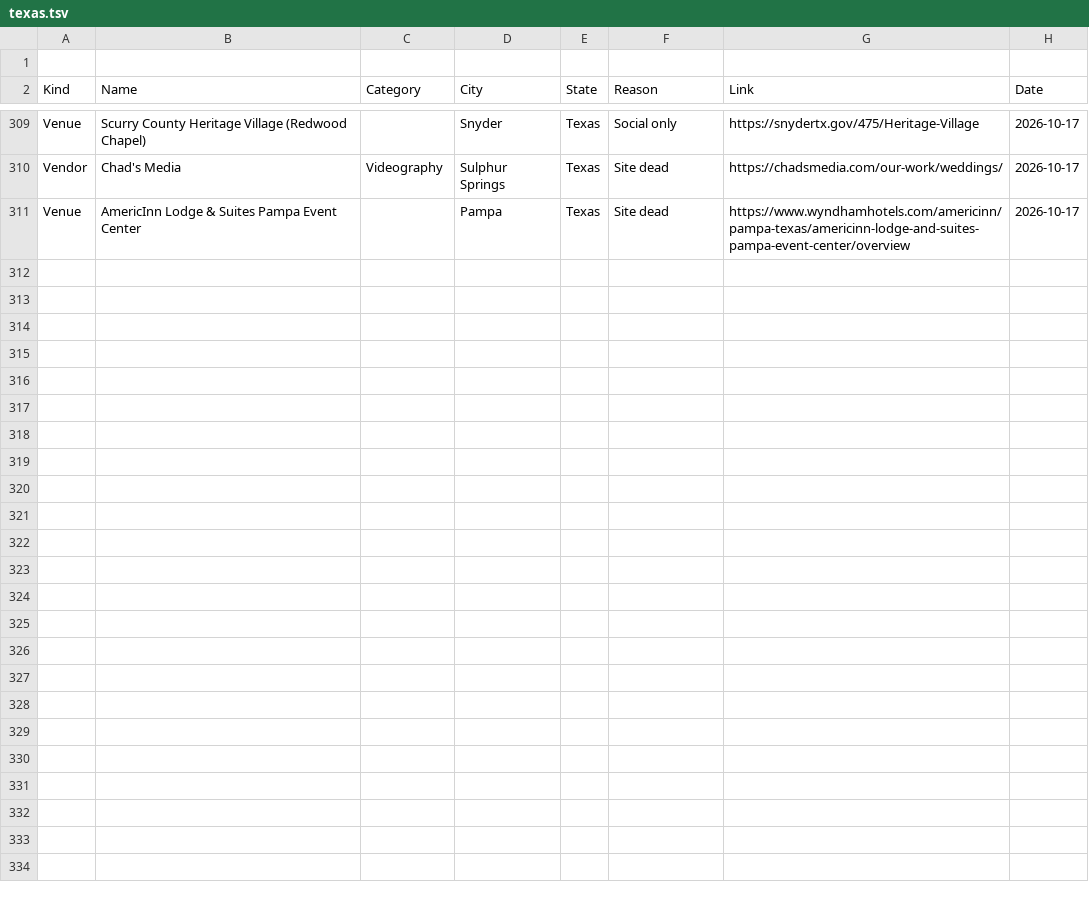
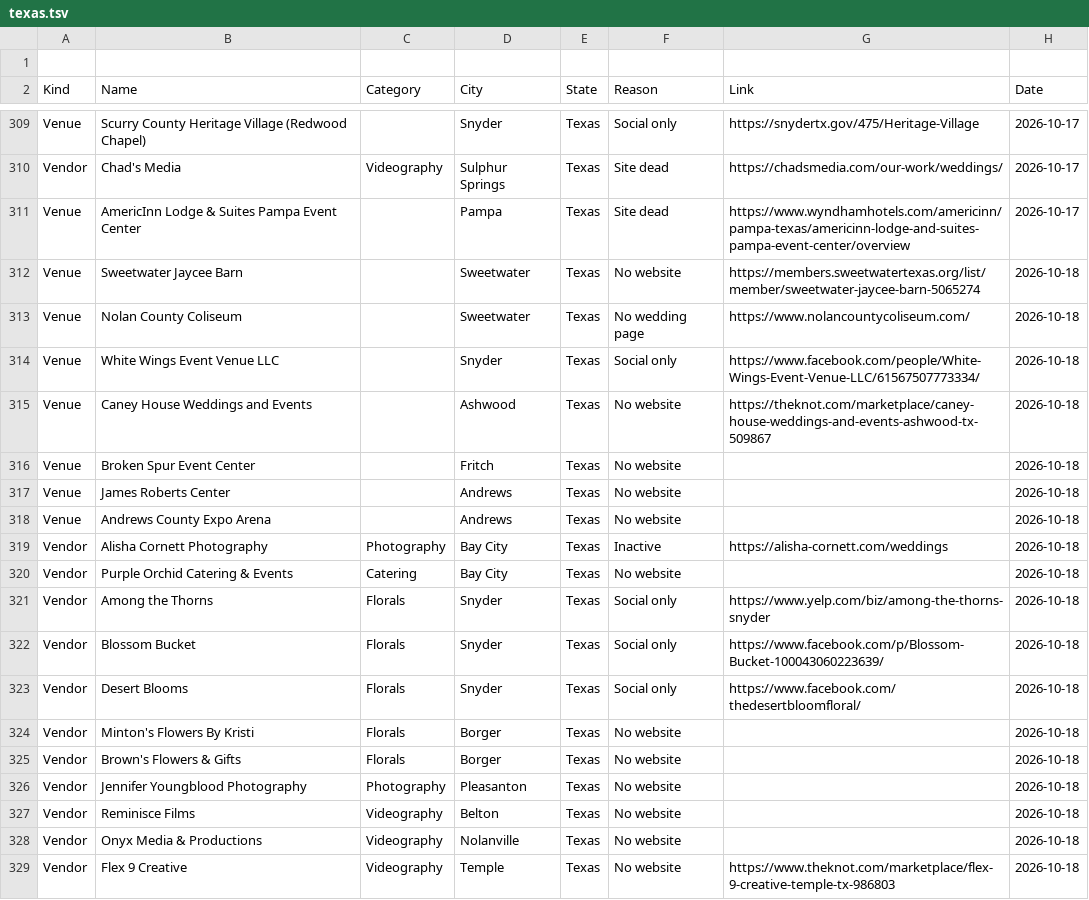
Before and after one commit to dukemackle/Wedding-Build, a TSV file: src/lib/batches/skipped/texas.tsv, drawn as a sheet; only a part is shown, gaps mark what is left out; the diff names each change by its address in the sheet, - before the commit and + after, or states it on an @@ line.

```diff
--- a/src/lib/batches/skipped/texas.tsv
+++ b/src/lib/batches/skipped/texas.tsv
+row 312: Venue | Sweetwater Jaycee Barn |  | Sweetwater | Texas | No website | https://members.sweetwatertexas.org/list/member/sweetwater-jaycee-barn-5065274 | 2026-10-18
+row 313: Venue | Nolan County Coliseum |  | Sweetwater | Texas | No wedding page | https://www.nolancountycoliseum.com/ | 2026-10-18
+row 314: Venue | White Wings Event Venue LLC |  | Snyder | Texas | Social only | https://www.facebook.com/people/White-Wings-Event-Venue-LLC/61567507773334/ | 2026-10-18
+row 315: Venue | Caney House Weddings and Events |  | Ashwood | Texas | No website | https://theknot.com/marketplace/caney-house-weddings-and-events-ashwood-tx-509867 | 2026-10-18
+row 316: Venue | Broken Spur Event Center |  | Fritch | Texas | No website |  | 2026-10-18
+row 317: Venue | James Roberts Center |  | Andrews | Texas | No website |  | 2026-10-18
+row 318: Venue | Andrews County Expo Arena |  | Andrews | Texas | No website |  | 2026-10-18
+row 319: Vendor | Alisha Cornett Photography | Photography | Bay City | Texas | Inactive | https://alisha-cornett.com/weddings | 2026-10-18
+row 320: Vendor | Purple Orchid Catering & Events | Catering | Bay City | Texas | No website |  | 2026-10-18
+row 321: Vendor | Among the Thorns | Florals | Snyder | Texas | Social only | https://www.yelp.com/biz/among-the-thorns-snyder | 2026-10-18
+row 322: Vendor | Blossom Bucket | Florals | Snyder | Texas | Social only | https://www.facebook.com/p/Blossom-Bucket-100043060223639/ | 2026-10-18
+row 323: Vendor | Desert Blooms | Florals | Snyder | Texas | Social only | https://www.facebook.com/thedesertbloomfloral/ | 2026-10-18
+row 324: Vendor | Minton's Flowers By Kristi | Florals | Borger | Texas | No website |  | 2026-10-18
+row 325: Vendor | Brown's Flowers & Gifts | Florals | Borger | Texas | No website |  | 2026-10-18
+row 326: Vendor | Jennifer Youngblood Photography | Photography | Pleasanton | Texas | No website |  | 2026-10-18
+row 327: Vendor | Reminisce Films | Videography | Belton | Texas | No website |  | 2026-10-18
+row 328: Vendor | Onyx Media & Productions | Videography | Nolanville | Texas | No website |  | 2026-10-18
+row 329: Vendor | Flex 9 Creative | Videography | Temple | Texas | No website | https://www.theknot.com/marketplace/flex-9-creative-temple-tx-986803 | 2026-10-18
```
Also changed, not shown: src/lib/batches/skipped/missouri.tsv, src/lib/batches/skipped/oklahoma.tsv, 5 other files.
